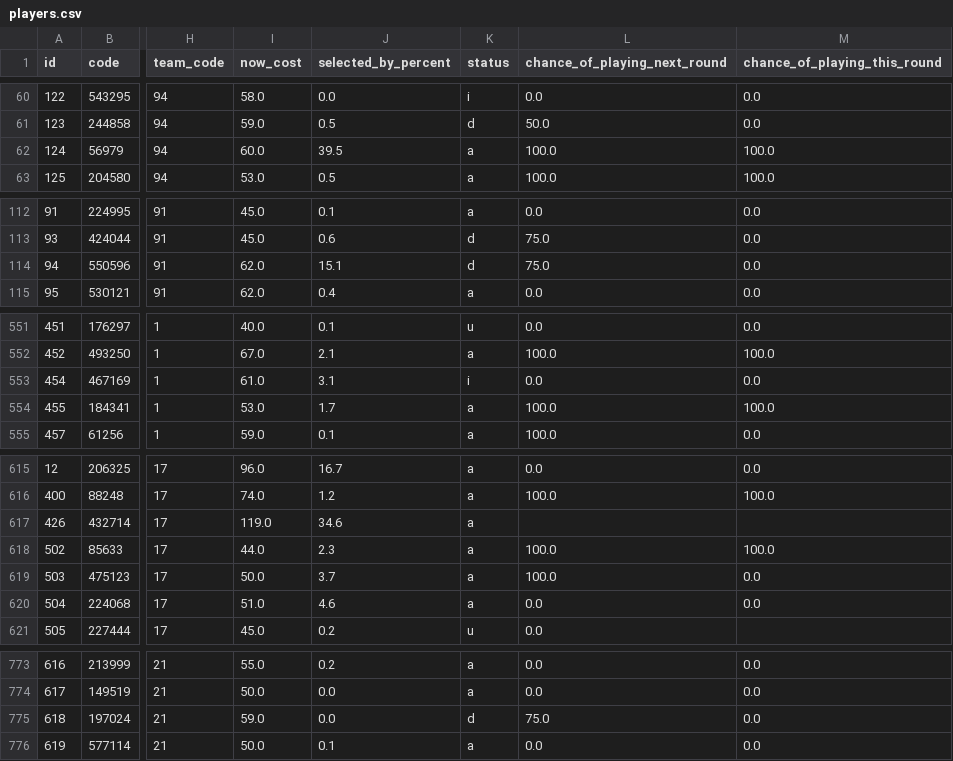
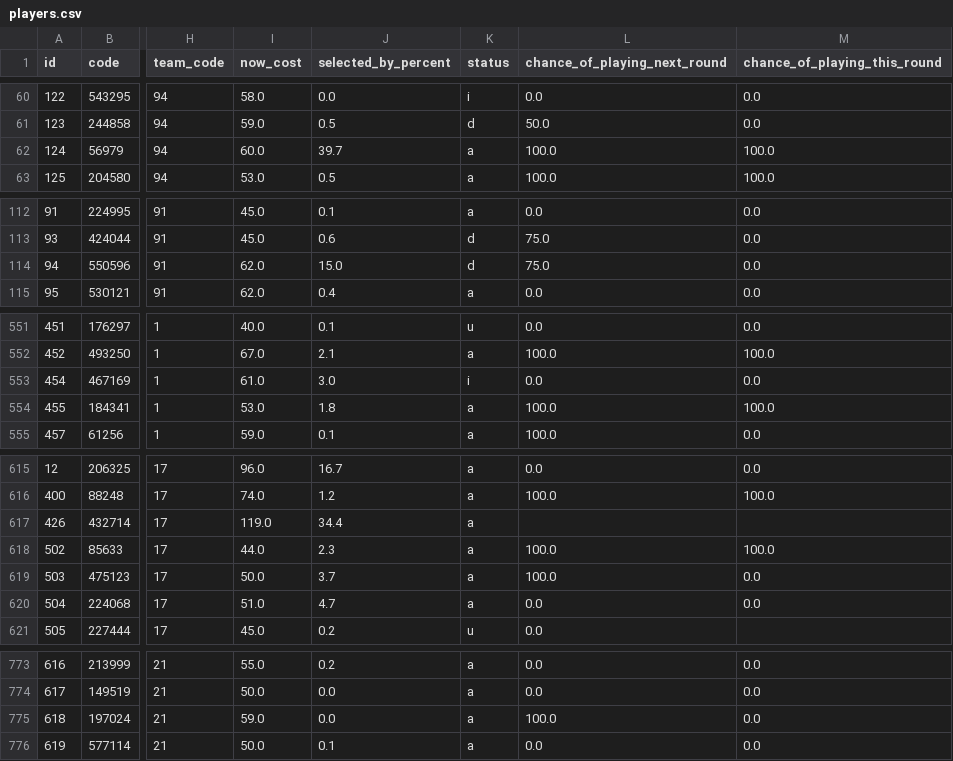
Before and after one commit to quocanhdayyy/footballmanager, a CSV file: data/players.csv, drawn as a sheet; only a part is shown, gaps mark what is left out; the diff covers the shown part only; the diff names each change by its address in the sheet, - before the commit and + after, or states it on an @@ line.

```diff
--- a/data/players.csv
+++ b/data/players.csv
-J62 (selected_by_percent): 39.5
+J62 (selected_by_percent): 39.7
-J114 (selected_by_percent): 15.1
+J114 (selected_by_percent): 15.0
-J553 (selected_by_percent): 3.1
+J553 (selected_by_percent): 3.0
-J554 (selected_by_percent): 1.7
+J554 (selected_by_percent): 1.8
-J617 (selected_by_percent): 34.6
+J617 (selected_by_percent): 34.4
-J620 (selected_by_percent): 4.6
+J620 (selected_by_percent): 4.7
-K775 (status): d
+K775 (status): a
-L775 (chance_of_playing_next_round): 75.0
+L775 (chance_of_playing_next_round): 100.0
```
Also changed, not shown: 39 edited cells elsewhere in this file.
